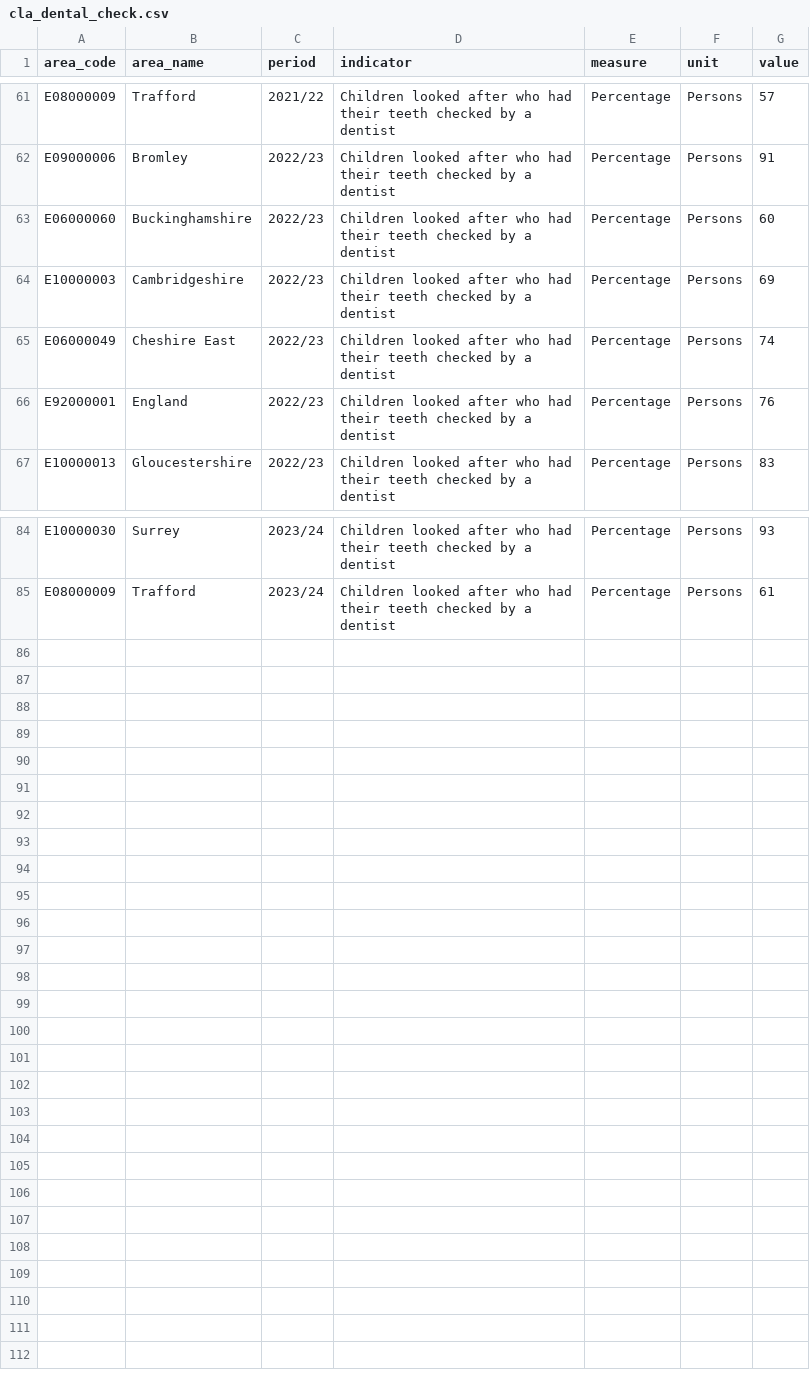
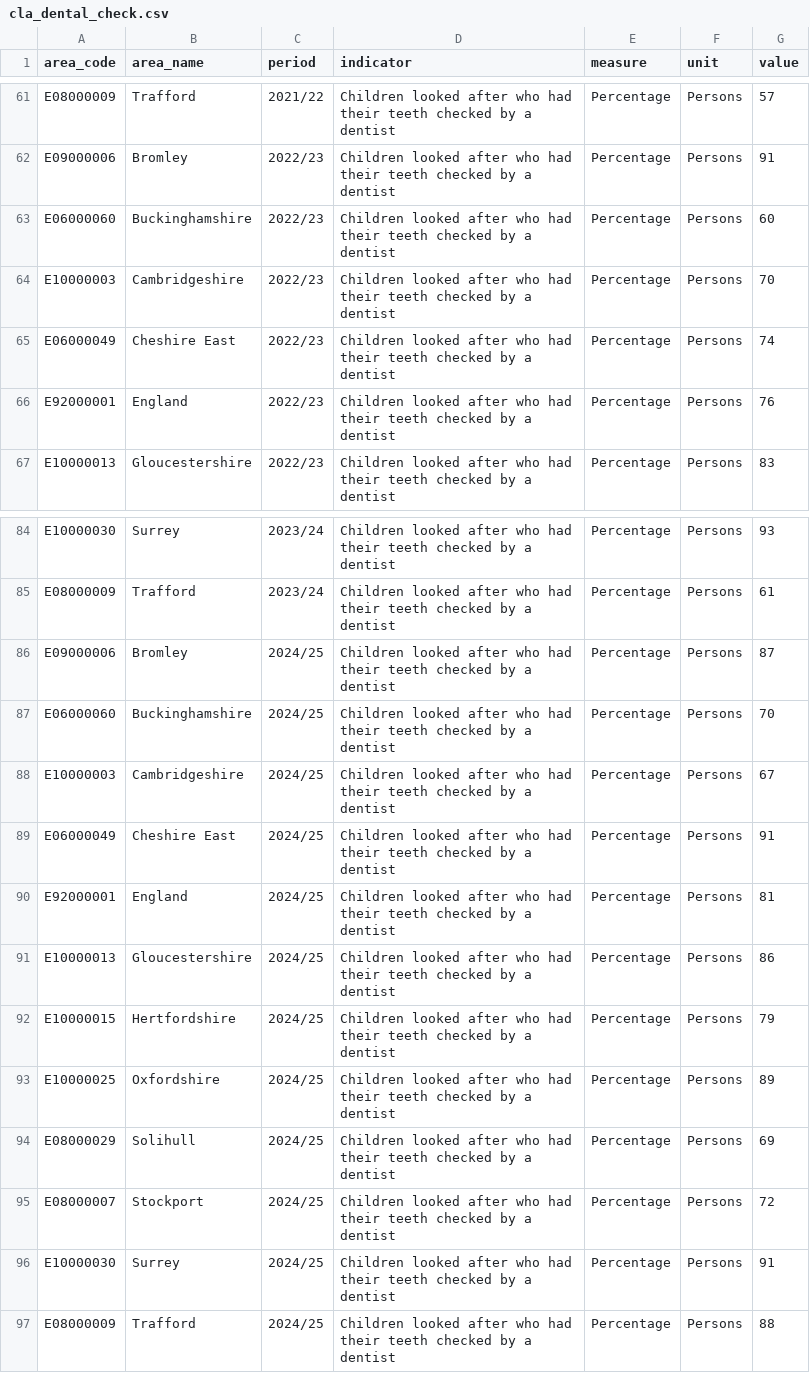
Before and after one commit to traffordDataLab/trafford_themes, a CSV file: data/children/cla_dental_check.csv, drawn as a sheet; only a part is shown, gaps mark what is left out.

```diff
--- a/data/children/cla_dental_check.csv
+++ b/data/children/cla_dental_check.csv
@@ -63,3 +63,3 @@ E09000006,Bromley,2022/23,Children looked after who had their teeth checked by a
 E06000060,Buckinghamshire,2022/23,Children looked after who had their teeth checked by a dentist,Percentage,Persons,60
-E10000003,Cambridgeshire,2022/23,Children looked after who had their teeth checked by a dentist,Percentage,Persons,69
+E10000003,Cambridgeshire,2022/23,Children looked after who had their teeth checked by a dentist,Percentage,Persons,70
 E06000049,Cheshire East,2022/23,Children looked after who had their teeth checked by a dentist,Percentage,Persons,74
@@ -85 +85,13 @@ E10000030,Surrey,2023/24,Children looked after who had their teeth checked by a
 E08000009,Trafford,2023/24,Children looked after who had their teeth checked by a dentist,Percentage,Persons,61
+E09000006,Bromley,2024/25,Children looked after who had their teeth checked by a dentist,Percentage,Persons,87
+E06000060,Buckinghamshire,2024/25,Children looked after who had their teeth checked by a dentist,Percentage,Persons,70
+E10000003,Cambridgeshire,2024/25,Children looked after who had their teeth checked by a dentist,Percentage,Persons,67
+E06000049,Cheshire East,2024/25,Children looked after who had their teeth checked by a dentist,Percentage,Persons,91
+E92000001,England,2024/25,Children looked after who had their teeth checked by a dentist,Percentage,Persons,81
+E10000013,Gloucestershire,2024/25,Children looked after who had their teeth checked by a dentist,Percentage,Persons,86
+E10000015,Hertfordshire,2024/25,Children looked after who had their teeth checked by a dentist,Percentage,Persons,79
+E10000025,Oxfordshire,2024/25,Children looked after who had their teeth checked by a dentist,Percentage,Persons,89
+E08000029,Solihull,2024/25,Children looked after who had their teeth checked by a dentist,Percentage,Persons,69
+E08000007,Stockport,2024/25,Children looked after who had their teeth checked by a dentist,Percentage,Persons,72
+E10000030,Surrey,2024/25,Children looked after who had their teeth checked by a dentist,Percentage,Persons,91
+E08000009,Trafford,2024/25,Children looked after who had their teeth checked by a dentist,Percentage,Persons,88
```
Also changed, not shown: data/children/children_offending.csv, data/children/cla_health_assessment.csv, 17 other files.
